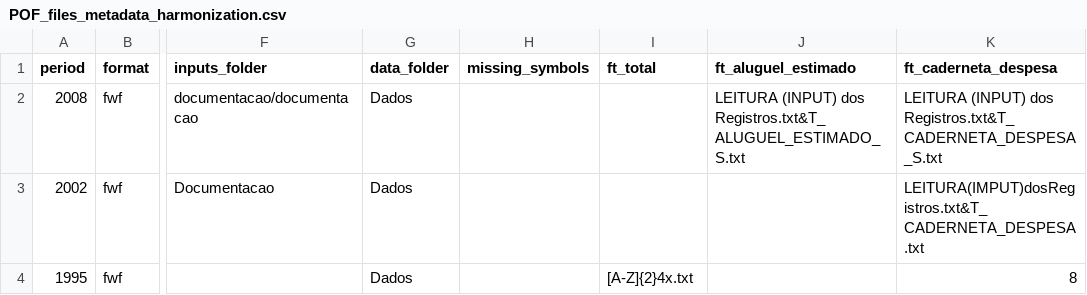
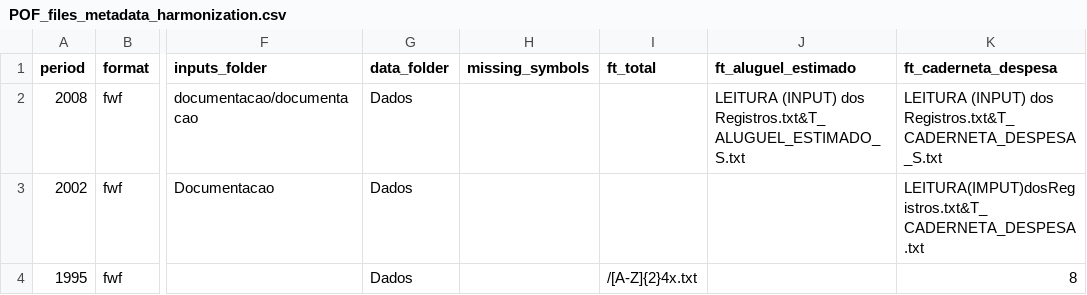
Before and after one commit to lucianomoura90/microdadosBrasil, a CSV file: inst/extdata/POF_files_metadata_harmonization.csv, drawn as a sheet; only a part is shown, gaps mark what is left out; the diff names each change by its address in the sheet, - before the commit and + after, or states it on an @@ line.

Commit message:
Update POF_files_metadata_harmonization.csv

```diff
--- a/inst/extdata/POF_files_metadata_harmonization.csv
+++ b/inst/extdata/POF_files_metadata_harmonization.csv
-I4 (ft_total): [A-Z]{2}4x.txt
+I4 (ft_total): /[A-Z]{2}4x.txt
```
